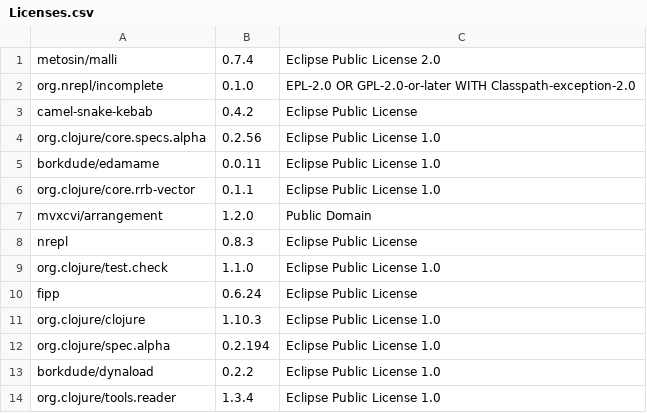
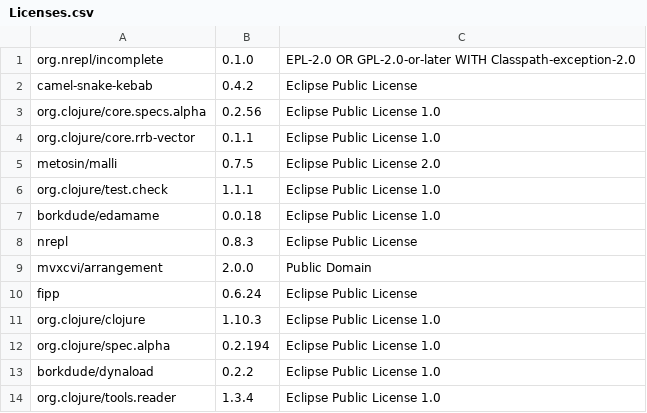
Before and after one commit to piotr-yuxuan/malli-cli, a CSV file: doc/Licenses.csv, drawn as a sheet.

Commit message:
List licenses

```diff
--- a/doc/Licenses.csv
+++ b/doc/Licenses.csv
@@ -1,2 +1 @@
-"metosin/malli","0.7.4","Eclipse Public License 2.0"
 "org.nrepl/incomplete","0.1.0","EPL-2.0 OR GPL-2.0-or-later WITH Classpath-exception-2.0"
@@ -4,7 +3,8 @@
 "org.clojure/core.specs.alpha","0.2.56","Eclipse Public License 1.0"
-"borkdude/edamame","0.0.11","Eclipse Public License 1.0"
 "org.clojure/core.rrb-vector","0.1.1","Eclipse Public License 1.0"
-"mvxcvi/arrangement","1.2.0","Public Domain"
+"metosin/malli","0.7.5","Eclipse Public License 2.0"
+"org.clojure/test.check","1.1.1","Eclipse Public License 1.0"
+"borkdude/edamame","0.0.18","Eclipse Public License 1.0"
 "nrepl","0.8.3","Eclipse Public License"
-"org.clojure/test.check","1.1.0","Eclipse Public License 1.0"
+"mvxcvi/arrangement","2.0.0","Public Domain"
 "fipp","0.6.24","Eclipse Public License"
```
